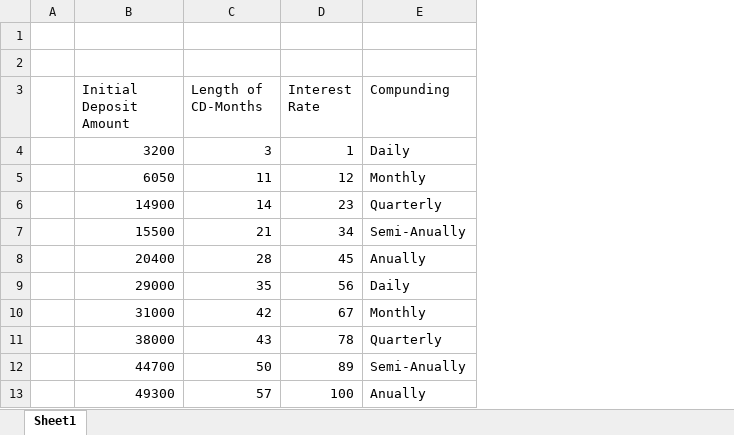
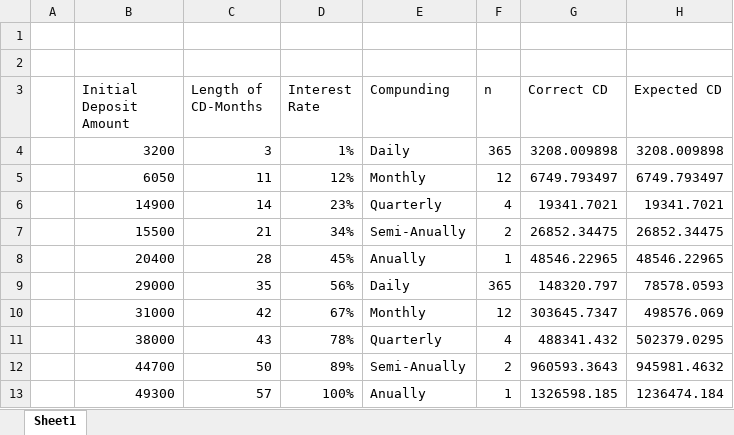
Before and after one commit to AndyKiema/CIT-Bank-Certificate-of-Deposit-Calculator-Test, an Excel workbook: CIDBankCDCalculator/Data/Test data.xlsx, sheet Sheet1, drawn as a sheet; values as stored, in another font and other column widths than the file's, no borders; the diff names each change by its address in the sheet, - before the commit and + after, or states it on an @@ line.

Commit message:
New Test Data File

```diff
--- a/CIDBankCDCalculator/Data/Test data.xlsx (sheet Sheet1)
+++ b/CIDBankCDCalculator/Data/Test data.xlsx (sheet Sheet1)
+column F (n), rows 4-13: 365 | 12 | 4 | 2 | 1 | 365 | 12 | 4 | 2 | 1
+column G (Correct CD), rows 4-13: 3208.009898 | 6749.793497 | 19341.7021 | 26852.34475 | 48546.22965 | 148320.797 | 303645.7347 | 488341.432 | 960593.3643 | 1326598.185
+column H (Expected CD), rows 4-13: 3208.009898 | 6749.793497 | 19341.7021 | 26852.34475 | 48546.22965 | 78578.0593 | 498576.069 | 502379.0295 | 945981.4632 | 1236474.184
-D4 (Interest Rate): 1
+D4 (Interest Rate): 1%
-D5 (Interest Rate): 12
+D5 (Interest Rate): 12%
-D6 (Interest Rate): 23
+D6 (Interest Rate): 23%
-D7 (Interest Rate): 34
+D7 (Interest Rate): 34%
-D8 (Interest Rate): 45
+D8 (Interest Rate): 45%
-D9 (Interest Rate): 56
+D9 (Interest Rate): 56%
-D10 (Interest Rate): 67
+D10 (Interest Rate): 67%
-D11 (Interest Rate): 78
+D11 (Interest Rate): 78%
-D12 (Interest Rate): 89
+D12 (Interest Rate): 89%
-D13 (Interest Rate): 100
+D13 (Interest Rate): 100%
```
Also changed, not shown: 1 other file.
